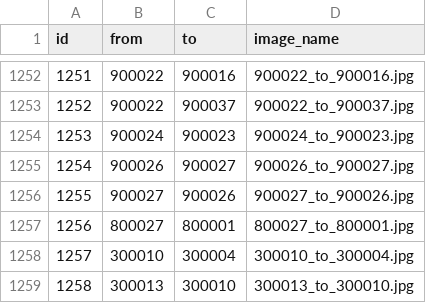
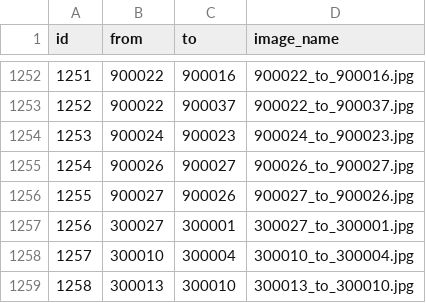
Before and after one commit to SenARMapOrg/SenARMapProject_2026, a CSV file: data/edge_image.csv, drawn as a sheet; only a part is shown, gaps mark what is left out; the diff covers the shown part only.

Commit message:
【変更】スプレッドシート上からPush (実行者: 1189)

```diff
--- a/data/edge_image.csv
+++ b/data/edge_image.csv
@@ -1256,3 +1256,3 @@ id,from,to,image_name
 1255,900027,900026,900027_to_900026.jpg
-1256,800027,800001,800027_to_800001.jpg
+1256,300027,300001,300027_to_300001.jpg
 1257,300010,300004,300010_to_300004.jpg
```
Also changed, not shown: 18 added rows and 18 removed rows elsewhere in this file.
